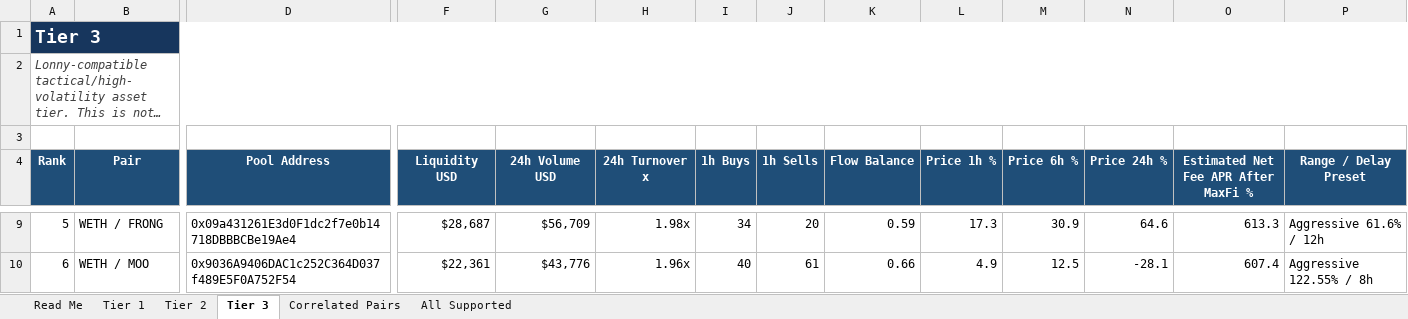
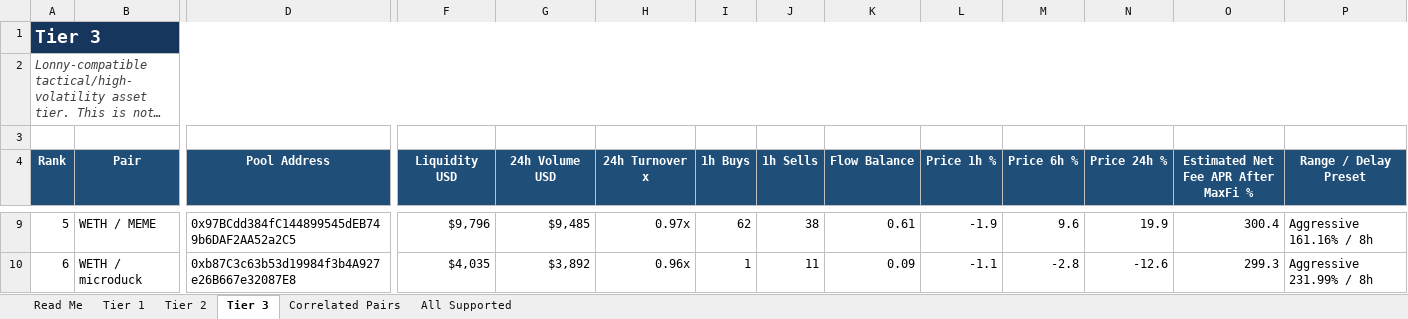
Before and after one commit to rygeneral/lp-pair-rankings, an Excel workbook: LP-Pair-Rankings.xlsx, sheet Tier 3, drawn as a sheet; only a part is shown, gaps mark what is left out; long unchanged cells end in …; values as stored, in another font and other column widths than the file's, no borders; conditional formats and table styles not drawn; the diff covers the shown part only; the diff names each change by its address in the sheet, - before the commit and + after, or states it on an @@ line.

Commit message:
chore: refresh LP pair rankings workbook

```diff
--- a/LP-Pair-Rankings.xlsx (sheet Tier 3)
+++ b/LP-Pair-Rankings.xlsx (sheet Tier 3)
-B9 (Pair): WETH / FRONG
+B9 (Pair): WETH / MEME
-D9 (Pool Address): 0x09a431261E3d0F1dc2f7e0b14718DBBBCBe19Ae4
+D9 (Pool Address): 0x97BCdd384fC144899545dEB749b6DAF2AA52a2C5
-F9 (Liquidity USD): $28,687
+F9 (Liquidity USD): $9,796
-G9 (24h Volume USD): $56,709
+G9 (24h Volume USD): $9,485
-H9 (24h Turnover x): 1.98x
+H9 (24h Turnover x): 0.97x
-I9 (1h Buys): 34
+I9 (1h Buys): 62
-J9 (1h Sells): 20
+J9 (1h Sells): 38
-K9 (Flow Balance): 0.59
+K9 (Flow Balance): 0.61
-L9 (Price 1h %): 17.3
+L9 (Price 1h %): -1.9
-M9 (Price 6h %): 30.9
+M9 (Price 6h %): 9.6
-N9 (Price 24h %): 64.6
+N9 (Price 24h %): 19.9
-O9: 613.3
+O9: 300.4
-P9 (Range / Delay Preset): Aggressive 61.6% / 12h
+P9 (Range / Delay Preset): Aggressive 161.16% / 8h
-B10 (Pair): WETH / MOO
+B10 (Pair): WETH / microduck
-D10 (Pool Address): 0x9036A9406DAC1c252C364D037f489E5F0A752F54
+D10 (Pool Address): 0xb87C3c63b53d19984f3b4A927e26B667e32087E8
-F10 (Liquidity USD): $22,361
+F10 (Liquidity USD): $4,035
-G10 (24h Volume USD): $43,776
+G10 (24h Volume USD): $3,892
-H10 (24h Turnover x): 1.96x
+H10 (24h Turnover x): 0.96x
-I10 (1h Buys): 40
+I10 (1h Buys): 1
-J10 (1h Sells): 61
+J10 (1h Sells): 11
-K10 (Flow Balance): 0.66
+K10 (Flow Balance): 0.09
-L10 (Price 1h %): 4.9
+L10 (Price 1h %): -1.1
-M10 (Price 6h %): 12.5
+M10 (Price 6h %): -2.8
-N10 (Price 24h %): -28.1
+N10 (Price 24h %): -12.6
-O10: 607.4
+O10: 299.3
-P10 (Range / Delay Preset): Aggressive 122.55% / 8h
+P10 (Range / Delay Preset): Aggressive 231.99% / 8h
```
Also changed, not shown: 23 added rows, 25 removed rows and 663 edited cells elsewhere in this sheet, sheet All Supported, sheet Tier 2, sheet Tier 1, sheet Correlated Pairs, 1 other file.
